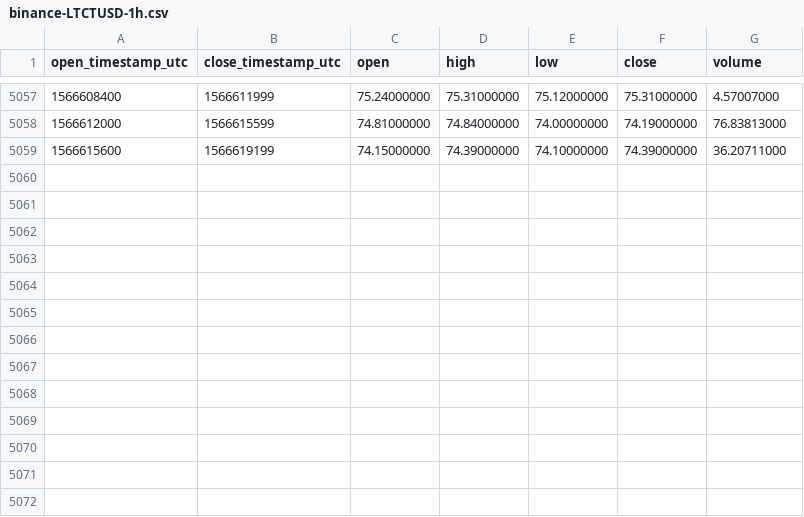
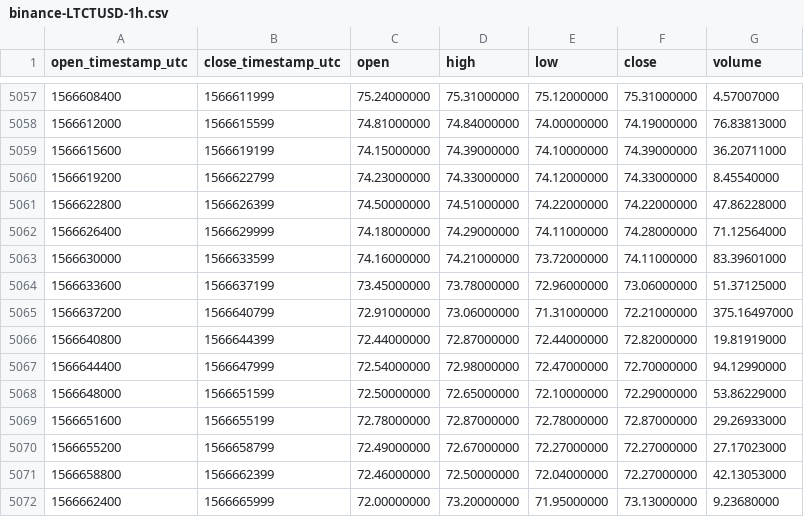
Before and after one commit to cryptobigbro/binance-LTCTUSD, a CSV file: binance-LTCTUSD-1h.csv, drawn as a sheet; only a part is shown, gaps mark what is left out; the diff names each change by its address in the sheet, - before the commit and + after, or states it on an @@ line.

Commit message:
Update OHLCV data.

```diff
--- a/binance-LTCTUSD-1h.csv
+++ b/binance-LTCTUSD-1h.csv
+row 5060: 1566619200 | 1566622799 | 74.23000000 | 74.33000000 | 74.12000000 | 74.33000000 | 8.45540000
+row 5061: 1566622800 | 1566626399 | 74.50000000 | 74.51000000 | 74.22000000 | 74.22000000 | 47.86228000
+row 5062: 1566626400 | 1566629999 | 74.18000000 | 74.29000000 | 74.11000000 | 74.28000000 | 71.12564000
+row 5063: 1566630000 | 1566633599 | 74.16000000 | 74.21000000 | 73.72000000 | 74.11000000 | 83.39601000
+row 5064: 1566633600 | 1566637199 | 73.45000000 | 73.78000000 | 72.96000000 | 73.06000000 | 51.37125000
+row 5065: 1566637200 | 1566640799 | 72.91000000 | 73.06000000 | 71.31000000 | 72.21000000 | 375.16497000
+row 5066: 1566640800 | 1566644399 | 72.44000000 | 72.87000000 | 72.44000000 | 72.82000000 | 19.81919000
+row 5067: 1566644400 | 1566647999 | 72.54000000 | 72.98000000 | 72.47000000 | 72.70000000 | 94.12990000
+row 5068: 1566648000 | 1566651599 | 72.50000000 | 72.65000000 | 72.10000000 | 72.29000000 | 53.86229000
+row 5069: 1566651600 | 1566655199 | 72.78000000 | 72.87000000 | 72.78000000 | 72.87000000 | 29.26933000
+row 5070: 1566655200 | 1566658799 | 72.49000000 | 72.67000000 | 72.27000000 | 72.27000000 | 27.17023000
+row 5071: 1566658800 | 1566662399 | 72.46000000 | 72.50000000 | 72.04000000 | 72.27000000 | 42.13053000
+row 5072: 1566662400 | 1566665999 | 72.00000000 | 73.20000000 | 71.95000000 | 73.13000000 | 9.23680000
```
